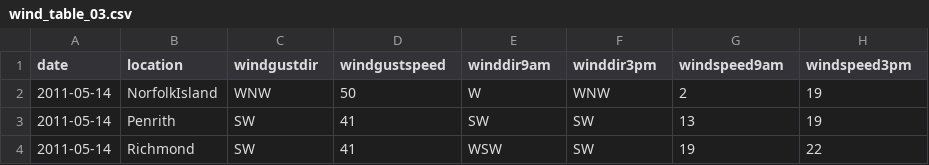
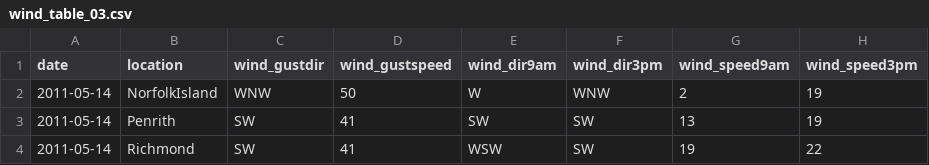
Before and after one commit to Lucascapdeville/weather_prediction, a CSV file: data/wind_table_03.csv, drawn as a sheet; only a part is shown.

Commit message:
wind and data fixed
Fixed the data leaked that was comming from the collumns names:
Light Gradient Boosting Machine	0.8640	0.8990	0.5766	0.7421	0.6489	0.5662	0.5732

```diff
--- a/data/wind_table_03.csv
+++ b/data/wind_table_03.csv
@@ -1,2 +1,2 @@
-"date","location","windgustdir","windgustspeed","winddir9am","winddir3pm","windspeed9am","windspeed3pm"
+"date","location","wind_gustdir","wind_gustspeed","wind_dir9am","wind_dir3pm","wind_speed9am","wind_speed3pm"
 "2011-05-14","NorfolkIsland","WNW",50,"W","WNW",2,19
```
Also changed, not shown: data/wind_table_04.csv, data/wind_table_05.csv, 4 other files.
